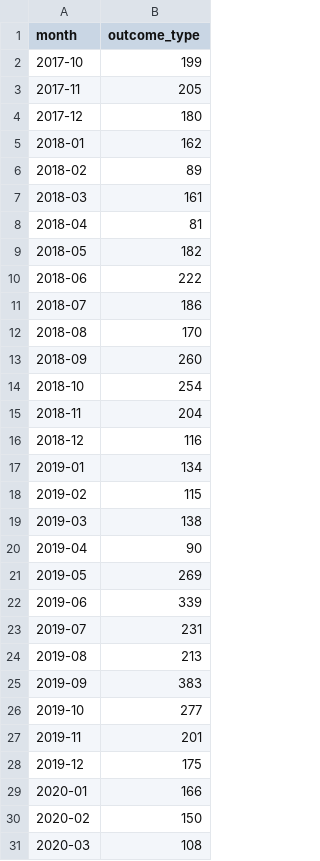
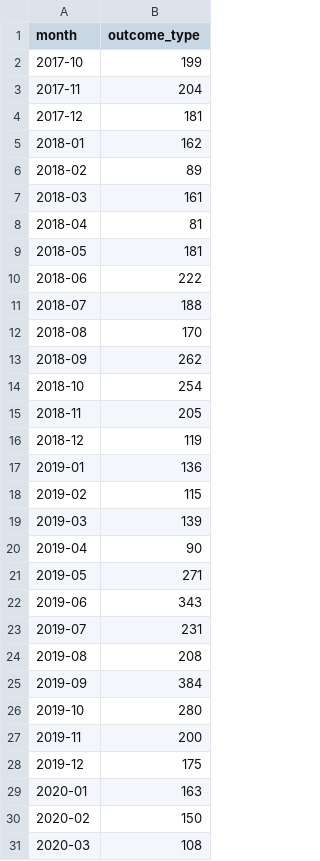
Before and after one commit to djdolejsi/Adoption-Surrender-Rates-vs-COVID-Cases, a CSV file: clean_datasets/cat_adoption.csv, drawn as a sheet; only a part is shown; the diff covers the shown part only.

```diff
--- a/clean_datasets/cat_adoption.csv
+++ b/clean_datasets/cat_adoption.csv
@@ -2,4 +2,4 @@ month,outcome_type
 2017-10,199
-2017-11,205
-2017-12,180
+2017-11,204
+2017-12,181
 2018-01,162
@@ -8,23 +8,23 @@ month,outcome_type
 2018-04,81
-2018-05,182
+2018-05,181
 2018-06,222
-2018-07,186
+2018-07,188
 2018-08,170
-2018-09,260
+2018-09,262
 2018-10,254
-2018-11,204
-2018-12,116
-2019-01,134
+2018-11,205
+2018-12,119
+2019-01,136
 2019-02,115
-2019-03,138
+2019-03,139
 2019-04,90
-2019-05,269
-2019-06,339
+2019-05,271
+2019-06,343
 2019-07,231
-2019-08,213
-2019-09,383
-2019-10,277
-2019-11,201
+2019-08,208
+2019-09,384
+2019-10,280
+2019-11,200
 2019-12,175
-2020-01,166
+2020-01,163
 2020-02,150
```
Also changed, not shown: 21 edited cells elsewhere in this file, clean_datasets/cat_surrender.csv, clean_datasets/dog_adoption.csv, 8 other files.
